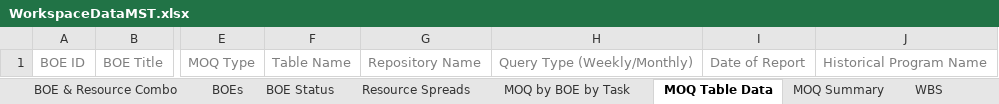
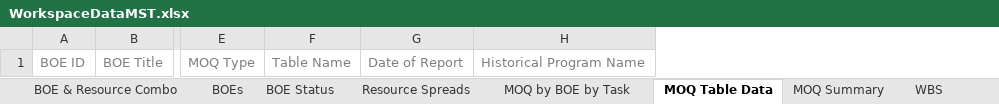
Before and after one commit to kevin-luddy/winter20260115, an Excel workbook: GenBOE/GenBOE.Web/Templates/Export/WorkspaceDataMST.xlsx, sheet MOQ Table Data, drawn as a sheet; only a part is shown, gaps mark what is left out; values as stored, in another font and other column widths than the file's, no borders; the diff names each change by its address in the sheet, - before the commit and + after, or states it on an @@ line.

Commit message:
4910 - MOQ Table Data sheet for excel export

```diff
--- a/GenBOE/GenBOE.Web/Templates/Export/WorkspaceDataMST.xlsx (sheet MOQ Table Data)
+++ b/GenBOE/GenBOE.Web/Templates/Export/WorkspaceDataMST.xlsx (sheet MOQ Table Data)
-column G, row 1: Repository Name
-column H, row 1: Query Type (Weekly/Monthly)
```
Also changed, not shown: GenBOE/GenBOE.Web/Templates/Export/WorkspaceDataSpaceSystems.xlsx, 2 other files.
